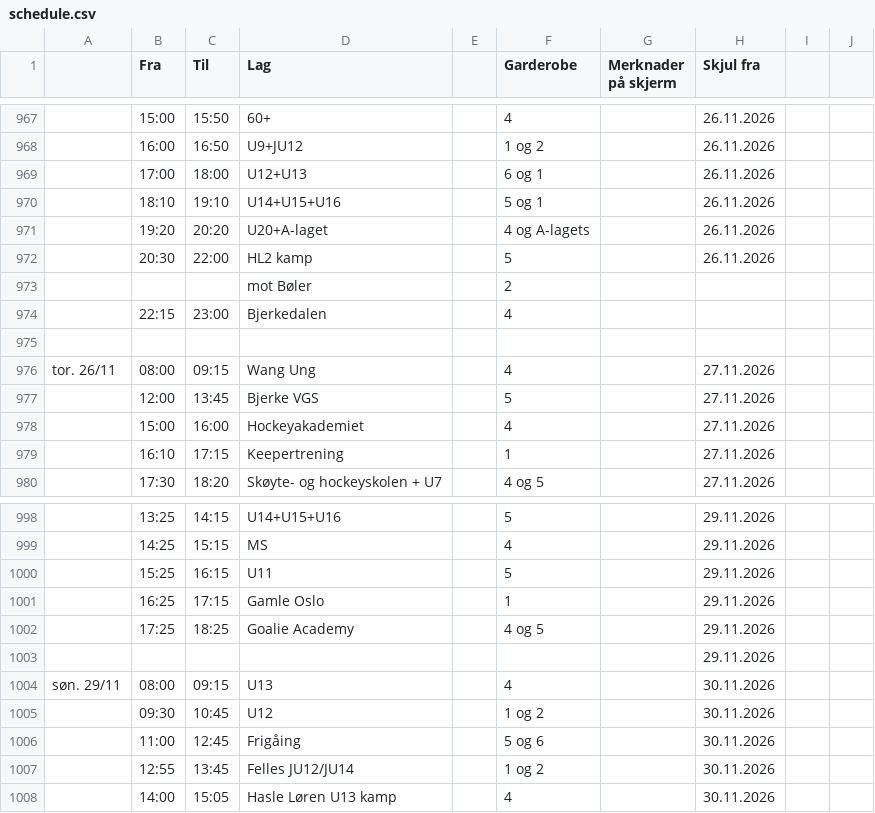
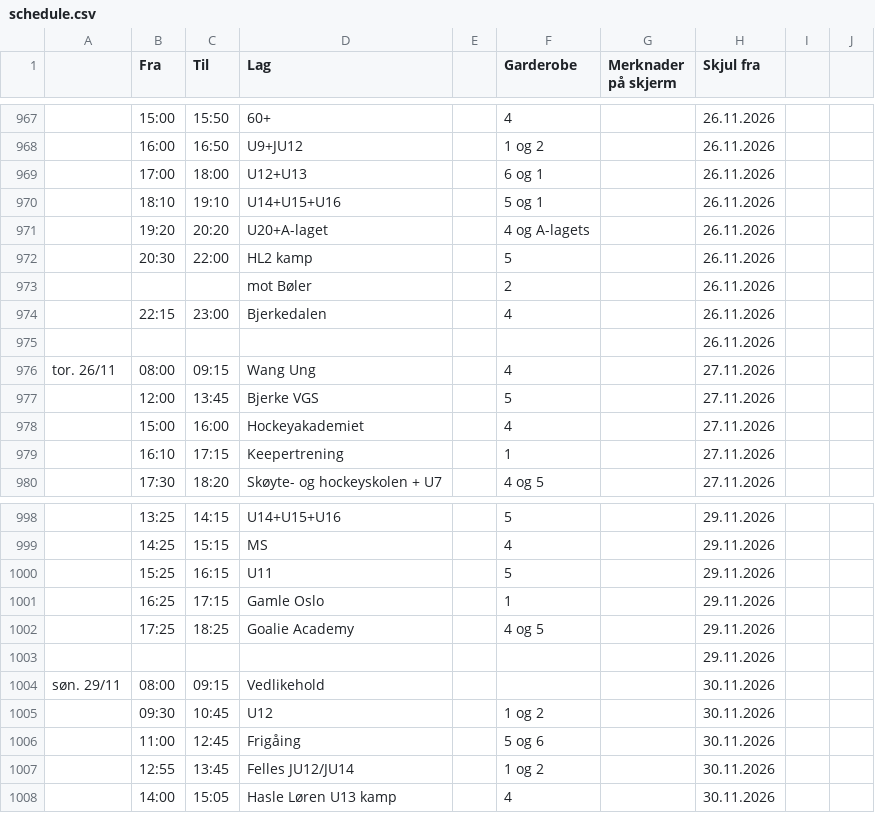
Before and after one commit to rislerasle1/iceice, a CSV file: data/schedule.csv, drawn as a sheet; only a part is shown, gaps mark what is left out; the diff names each change by its address in the sheet, - before the commit and + after, or states it on an @@ line.

Commit message:
Oppdater istider (2026-11-23 22:40 UTC)

```diff
--- a/data/schedule.csv
+++ b/data/schedule.csv
-H973:H975 (Skjul fra): (empty)
+H973:H975 (Skjul fra): 26.11.2026
-D1004 (Lag): U13
+D1004 (Lag): Vedlikehold
-F1004 (Garderobe): 4
+F1004 (Garderobe): (empty)
```
